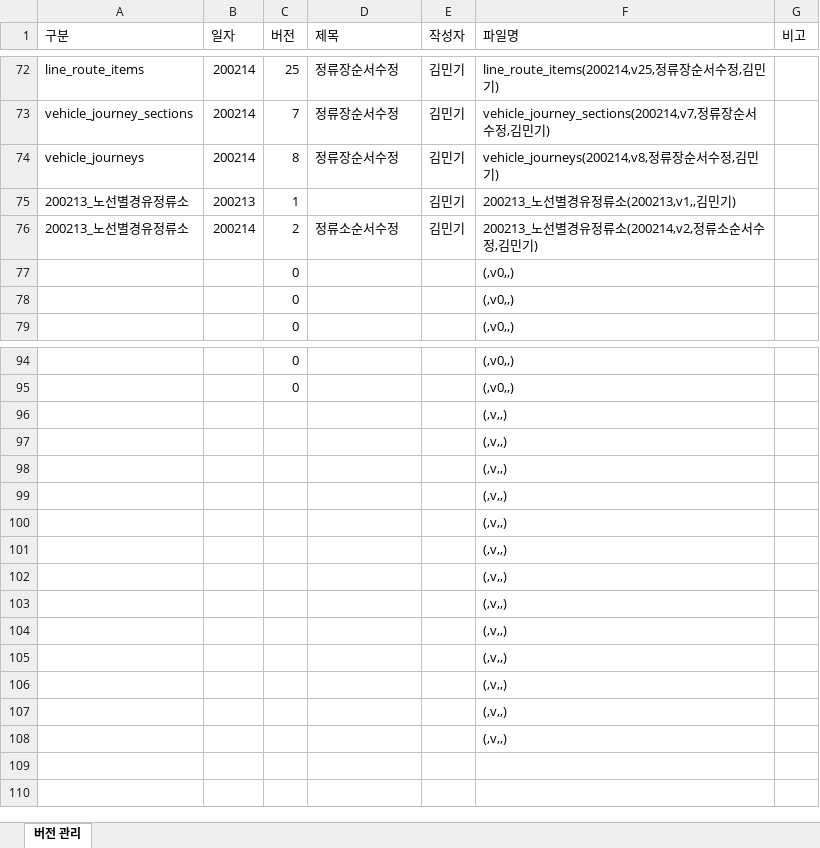
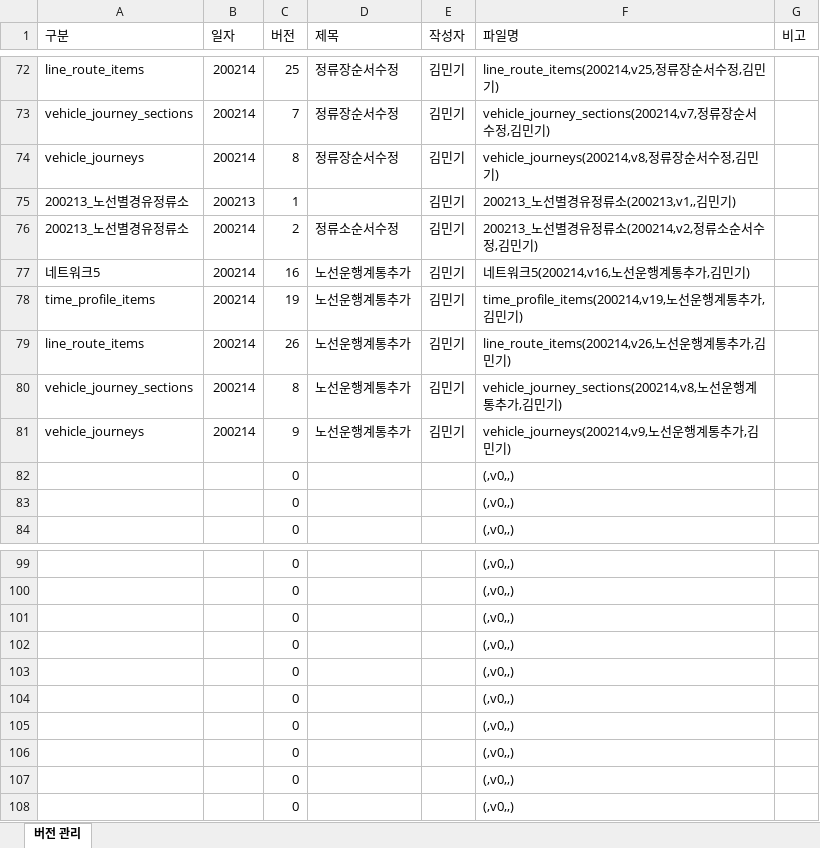
Before and after one commit to mkkim85/visum-net-file-generator, an Excel workbook: 200213_VISUM-NET_VERSIONING(200214,v2,김민기).xlsx, sheet 버전 관리, drawn as a sheet; only a part is shown, gaps mark what is left out; values as stored, in another font and other column widths than the file's, no borders; table styles not drawn; removed rows and columns are numbered as before the commit, all else as after; the diff names each change by its address in the sheet, - before the commit and + after, or states it on an @@ line.

Commit message:
Improvement
Add route information

```diff
--- a/200213_VISUM-NET_VERSIONING(200214,v2,김민기).xlsx (sheet 버전 관리)
+++ b/200213_VISUM-NET_VERSIONING(200214,v2,김민기).xlsx (sheet 버전 관리)
+row 77: 네트워크5 | 200214 | 16 | 노선운행계통추가 | 김민기 | 네트워크5(200214,v16,노선운행계통추가,김민기)
+row 78: time_profile_items | 200214 | 19 | 노선운행계통추가 | 김민기 | time_profile_items(200214,v19,노선운행계통추가,김민기)
+row 79: line_route_items | 200214 | 26 | 노선운행계통추가 | 김민기 | line_route_items(200214,v26,노선운행계통추가,김민기)
+row 80: vehicle_journey_sections | 200214 | 8 | 노선운행계통추가 | 김민기 | vehicle_journey_sections(200214,v8,노선운행계통추가,김민기)
+row 81: vehicle_journeys | 200214 | 9 | 노선운행계통추가 | 김민기 | vehicle_journeys(200214,v9,노선운행계통추가,김민기)
-row 96:  |  |  |  |  | (,v,,)
-row 97:  |  |  |  |  | (,v,,)
-row 98:  |  |  |  |  | (,v,,)
-row 99:  |  |  |  |  | (,v,,)
-row 100:  |  |  |  |  | (,v,,)
-row 101:  |  |  |  |  | (,v,,)
-row 102:  |  |  |  |  | (,v,,)
-row 103:  |  |  |  |  | (,v,,)
-row 104:  |  |  |  |  | (,v,,)
-row 105:  |  |  |  |  | (,v,,)
-row 106:  |  |  |  |  | (,v,,)
-row 107:  |  |  |  |  | (,v,,)
-row 108:  |  |  |  |  | (,v,,)
+row 101:  |  | 0 |  |  | (,v0,,)
+row 102:  |  | 0 |  |  | (,v0,,)
+row 103:  |  | 0 |  |  | (,v0,,)
+row 104:  |  | 0 |  |  | (,v0,,)
+row 105:  |  | 0 |  |  | (,v0,,)
+row 106:  |  | 0 |  |  | (,v0,,)
+row 107:  |  | 0 |  |  | (,v0,,)
+row 108:  |  | 0 |  |  | (,v0,,)
```
Also changed, not shown: formulas that keep their value, 8 other files.
